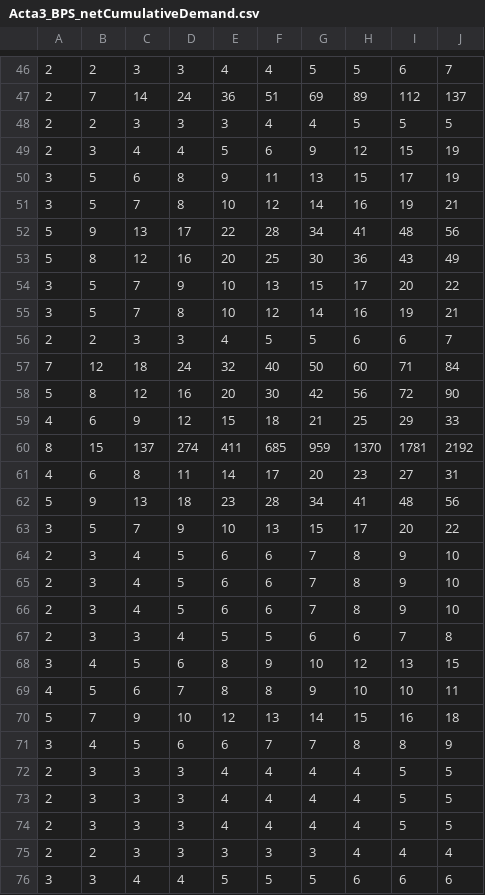
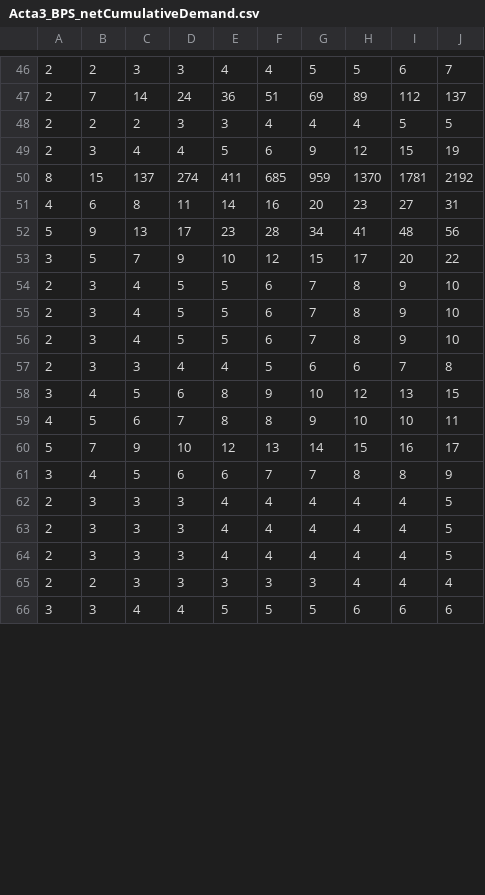
Before and after one commit to sydneydo/Mars-One-Feasibility-Study, a CSV file: Updated Analysis for Acta Astronautica/Resilience-Analysis_v3/BPS/Acta3_BPS_netCumulativeDemand.csv, drawn as a sheet; only a part is shown, gaps mark what is left out; the diff covers the shown part only.

```diff
--- a/Updated Analysis for Acta Astronautica/Resilience-Analysis_v3/BPS/Acta3_BPS_netCumulativeDemand.csv
+++ b/Updated Analysis for Acta Astronautica/Resilience-Analysis_v3/BPS/Acta3_BPS_netCumulativeDemand.csv
@@ -47,29 +47,19 @@
 2,7,14,24,36,51,69,89,112,137
-2,2,3,3,3,4,4,5,5,5
+2,2,2,3,3,4,4,4,5,5
 2,3,4,4,5,6,9,12,15,19
-3,5,6,8,9,11,13,15,17,19
-3,5,7,8,10,12,14,16,19,21
-5,9,13,17,22,28,34,41,48,56
-5,8,12,16,20,25,30,36,43,49
-3,5,7,9,10,13,15,17,20,22
-3,5,7,8,10,12,14,16,19,21
-2,2,3,3,4,5,5,6,6,7
-7,12,18,24,32,40,50,60,71,84
-5,8,12,16,20,30,42,56,72,90
-4,6,9,12,15,18,21,25,29,33
 8,15,137,274,411,685,959,1370,1781,2192
-4,6,8,11,14,17,20,23,27,31
-5,9,13,18,23,28,34,41,48,56
-3,5,7,9,10,13,15,17,20,22
-2,3,4,5,6,6,7,8,9,10
-2,3,4,5,6,6,7,8,9,10
-2,3,4,5,6,6,7,8,9,10
-2,3,3,4,5,5,6,6,7,8
+4,6,8,11,14,16,20,23,27,31
+5,9,13,17,23,28,34,41,48,56
+3,5,7,9,10,12,15,17,20,22
+2,3,4,5,5,6,7,8,9,10
+2,3,4,5,5,6,7,8,9,10
+2,3,4,5,5,6,7,8,9,10
+2,3,3,4,4,5,6,6,7,8
 3,4,5,6,8,9,10,12,13,15
 4,5,6,7,8,8,9,10,10,11
-5,7,9,10,12,13,14,15,16,18
+5,7,9,10,12,13,14,15,16,17
 3,4,5,6,6,7,7,8,8,9
-2,3,3,3,4,4,4,4,5,5
-2,3,3,3,4,4,4,4,5,5
-2,3,3,3,4,4,4,4,5,5
+2,3,3,3,4,4,4,4,4,5
+2,3,3,3,4,4,4,4,4,5
+2,3,3,3,4,4,4,4,4,5
 2,2,3,3,3,3,3,4,4,4
```
Also changed, not shown: 7 added rows and 8 edited cells elsewhere in this file, Updated Analysis for Acta Astronautica/Resilience-Analysis_v3/BPS/Acta3_BPS_SparesDemand.csv, Updated Analysis for Acta Astronautica/Resilience-Analysis_v3/BPS/componentData_BPS.csv, 7 other files.
